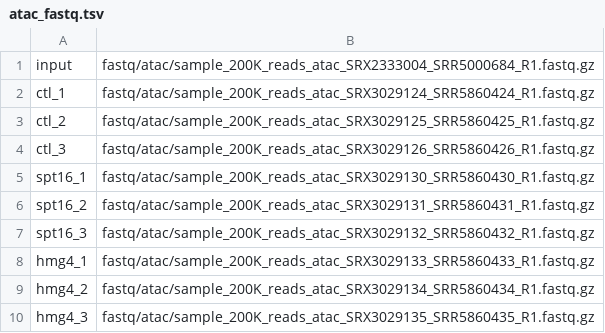
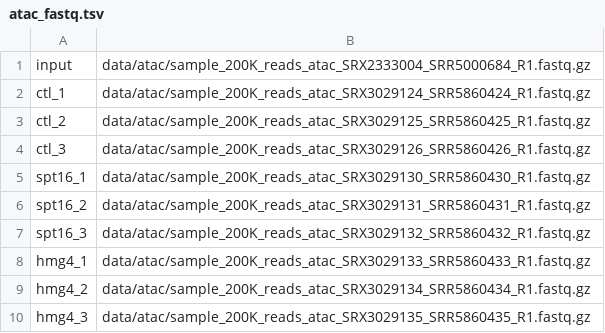
Before and after one commit to jsalignon/cactus, a TSV file: test_datasets/worm/design/atac_fastq.tsv, drawn as a sheet.

```diff
--- a/test_datasets/worm/design/atac_fastq.tsv
+++ b/test_datasets/worm/design/atac_fastq.tsv
@@ -1,10 +1,10 @@
-input	fastq/atac/sample_200K_reads_atac_SRX2333004_SRR5000684_R1.fastq.gz
-ctl_1	fastq/atac/sample_200K_reads_atac_SRX3029124_SRR5860424_R1.fastq.gz
-ctl_2	fastq/atac/sample_200K_reads_atac_SRX3029125_SRR5860425_R1.fastq.gz
-ctl_3	fastq/atac/sample_200K_reads_atac_SRX3029126_SRR5860426_R1.fastq.gz
-spt16_1	fastq/atac/sample_200K_reads_atac_SRX3029130_SRR5860430_R1.fastq.gz
-spt16_2	fastq/atac/sample_200K_reads_atac_SRX3029131_SRR5860431_R1.fastq.gz
-spt16_3	fastq/atac/sample_200K_reads_atac_SRX3029132_SRR5860432_R1.fastq.gz
-hmg4_1	fastq/atac/sample_200K_reads_atac_SRX3029133_SRR5860433_R1.fastq.gz
-hmg4_2	fastq/atac/sample_200K_reads_atac_SRX3029134_SRR5860434_R1.fastq.gz
-hmg4_3	fastq/atac/sample_200K_reads_atac_SRX3029135_SRR5860435_R1.fastq.gz
+input	data/atac/sample_200K_reads_atac_SRX2333004_SRR5000684_R1.fastq.gz
+ctl_1	data/atac/sample_200K_reads_atac_SRX3029124_SRR5860424_R1.fastq.gz
+ctl_2	data/atac/sample_200K_reads_atac_SRX3029125_SRR5860425_R1.fastq.gz
+ctl_3	data/atac/sample_200K_reads_atac_SRX3029126_SRR5860426_R1.fastq.gz
+spt16_1	data/atac/sample_200K_reads_atac_SRX3029130_SRR5860430_R1.fastq.gz
+spt16_2	data/atac/sample_200K_reads_atac_SRX3029131_SRR5860431_R1.fastq.gz
+spt16_3	data/atac/sample_200K_reads_atac_SRX3029132_SRR5860432_R1.fastq.gz
+hmg4_1	data/atac/sample_200K_reads_atac_SRX3029133_SRR5860433_R1.fastq.gz
+hmg4_2	data/atac/sample_200K_reads_atac_SRX3029134_SRR5860434_R1.fastq.gz
+hmg4_3	data/atac/sample_200K_reads_atac_SRX3029135_SRR5860435_R1.fastq.gz
```
Also changed, not shown: test_datasets/fly/design/atac_fastq.tsv, test_datasets/fly/design/mrna_fastq.tsv, 8 other files.
